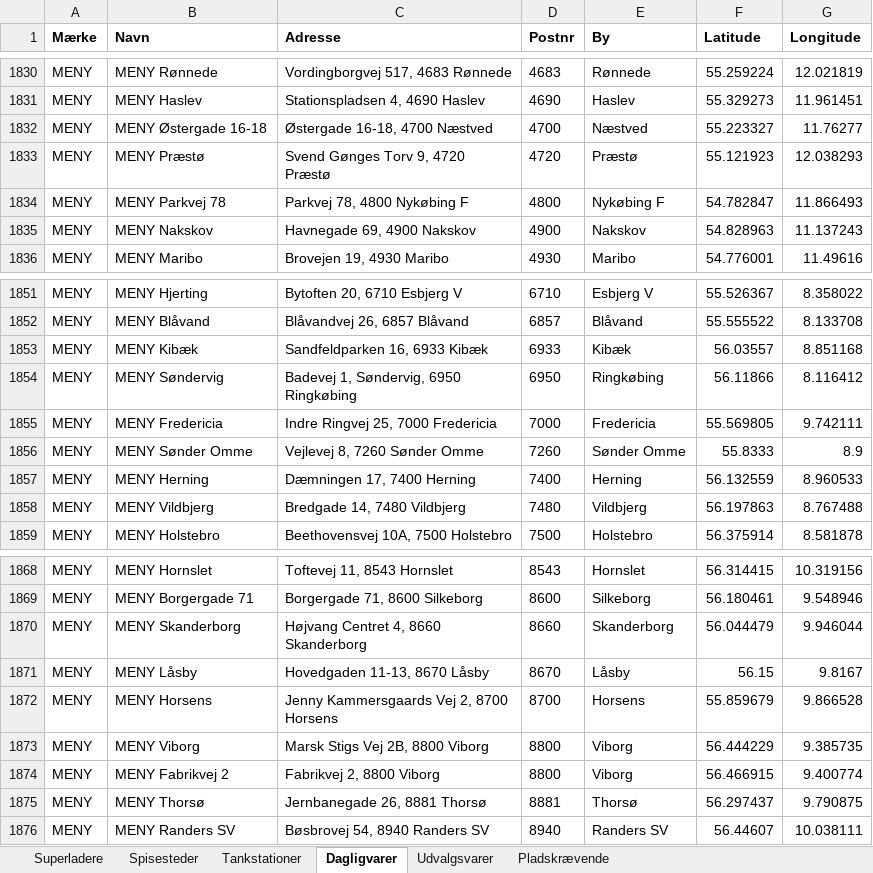
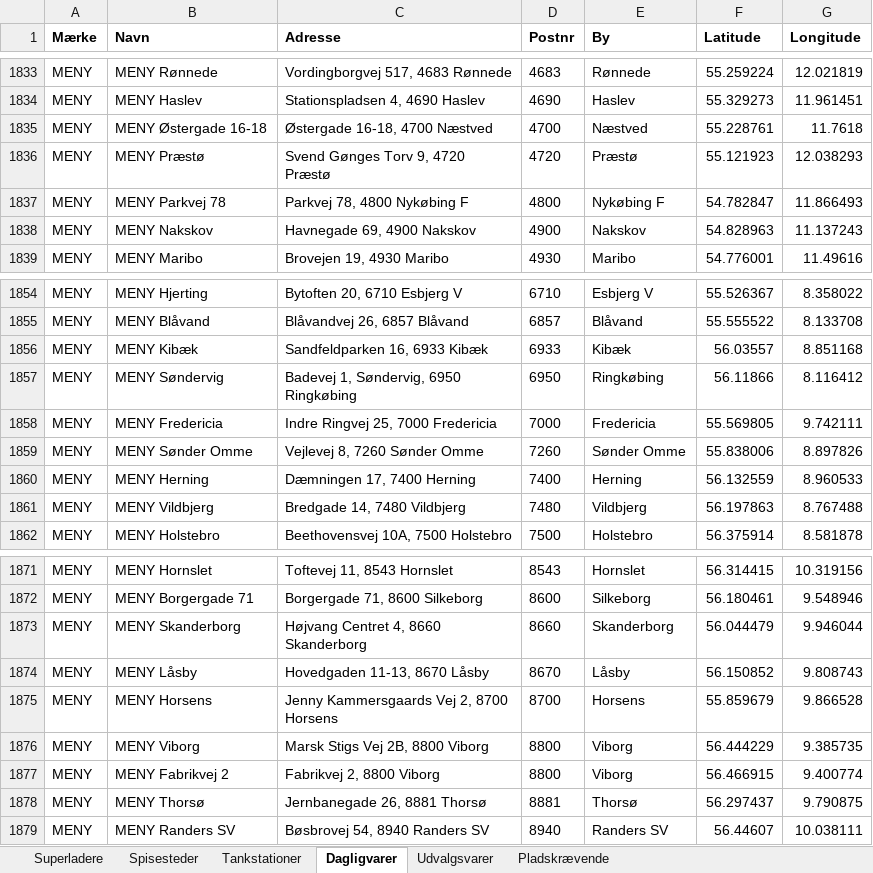
Before and after one commit to sfpkartago/retailkort, an Excel workbook: kaede_adresser.xlsx, sheet Dagligvarer, drawn as a sheet; only a part is shown, gaps mark what is left out; values as stored, in another font and other column widths than the file's, no borders; addresses are those after the commit; the diff covers the shown part only; the diff names each change by its address in the sheet, - before the commit and + after, or states it on an @@ line.

```diff
--- a/kaede_adresser.xlsx (sheet Dagligvarer)
+++ b/kaede_adresser.xlsx (sheet Dagligvarer)
-F1835 (Latitude): 55.223327
+F1835 (Latitude): 55.228761
-G1835 (Longitude): 11.76277
+G1835 (Longitude): 11.7618
-F1859 (Latitude): 55.8333
+F1859 (Latitude): 55.838006
-G1859 (Longitude): 8.9
+G1859 (Longitude): 8.897826
-F1874 (Latitude): 56.15
+F1874 (Latitude): 56.150852
-G1874 (Longitude): 9.8167
+G1874 (Longitude): 9.808743
```
Also changed, not shown: 3 added rows, 2 removed rows and 17 edited cells elsewhere in this sheet, sheet Pladskrævende, sheet Superladere, sheet Udvalgsvarer, 20 other files.
